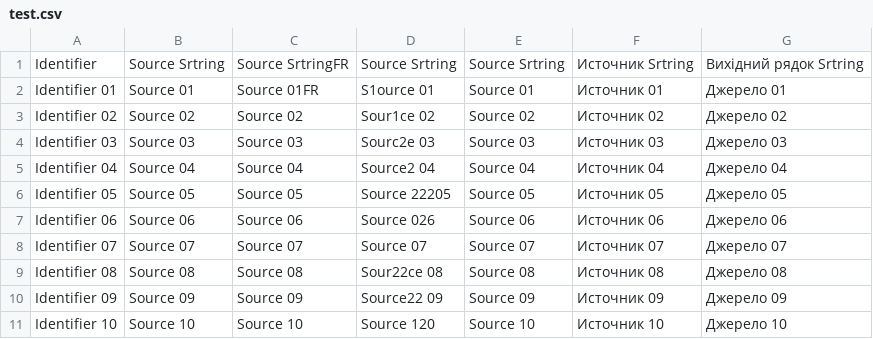
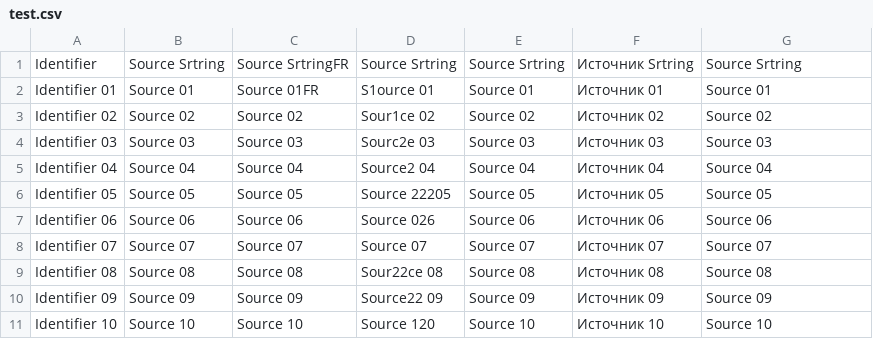
Before and after one commit to webromik/test, a CSV file: test2/test.csv, drawn as a sheet.

Commit message:
New translations test.csv (Multilingual) [skip ci]

```diff
--- a/test2/test.csv
+++ b/test2/test.csv
@@ -1,11 +1,11 @@
-"Identifier";"Source Srtring";"Source SrtringFR";"Source Srtring";"Source Srtring";"Источник Srtring";"Вихідний рядок Srtring"
-"Identifier 01";"Source 01";"Source 01FR";"S1ource 01";"Source 01";"Источник 01";"Джерело 01"
-"Identifier 02";"Source 02";"Source 02";"Sour1ce 02";"Source 02";"Источник 02";"Джерело 02"
-"Identifier 03";"Source 03";"Source 03";"Sourc2e 03";"Source 03";"Источник 03";"Джерело 03"
-"Identifier 04";"Source 04";"Source 04";"Source2 04";"Source 04";"Источник 04";"Джерело 04"
-"Identifier 05";"Source 05";"Source 05";"Source 22205";"Source 05";"Источник 05";"Джерело 05"
-"Identifier 06";"Source 06";"Source 06";"Source 026";"Source 06";"Источник 06";"Джерело 06"
-"Identifier 07";"Source 07";"Source 07";"Source 07";"Source 07";"Источник 07";"Джерело 07"
-"Identifier 08";"Source 08";"Source 08";"Sour22ce 08";"Source 08";"Источник 08";"Джерело 08"
-"Identifier 09";"Source 09";"Source 09";"Source22 09";"Source 09";"Источник 09";"Джерело 09"
-"Identifier 10";"Source 10";"Source 10";"Source 120";"Source 10";"Источник 10";"Джерело 10"
+"Identifier";"Source Srtring";"Source SrtringFR";"Source Srtring";"Source Srtring";"Источник Srtring";"Source Srtring"
+"Identifier 01";"Source 01";"Source 01FR";"S1ource 01";"Source 01";"Источник 01";"Source 01"
+"Identifier 02";"Source 02";"Source 02";"Sour1ce 02";"Source 02";"Источник 02";"Source 02"
+"Identifier 03";"Source 03";"Source 03";"Sourc2e 03";"Source 03";"Источник 03";"Source 03"
+"Identifier 04";"Source 04";"Source 04";"Source2 04";"Source 04";"Источник 04";"Source 04"
+"Identifier 05";"Source 05";"Source 05";"Source 22205";"Source 05";"Источник 05";"Source 05"
+"Identifier 06";"Source 06";"Source 06";"Source 026";"Source 06";"Источник 06";"Source 06"
+"Identifier 07";"Source 07";"Source 07";"Source 07";"Source 07";"Источник 07";"Source 07"
+"Identifier 08";"Source 08";"Source 08";"Sour22ce 08";"Source 08";"Источник 08";"Source 08"
+"Identifier 09";"Source 09";"Source 09";"Source22 09";"Source 09";"Источник 09";"Source 09"
+"Identifier 10";"Source 10";"Source 10";"Source 120";"Source 10";"Источник 10";"Source 10"
```
